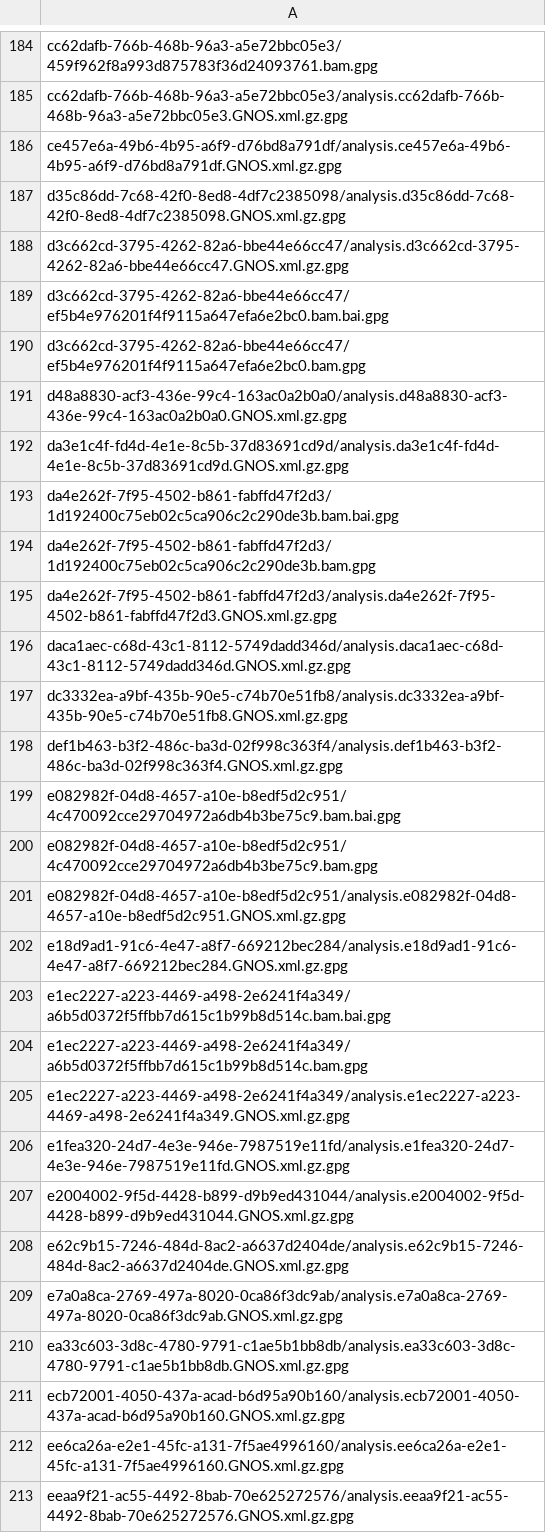
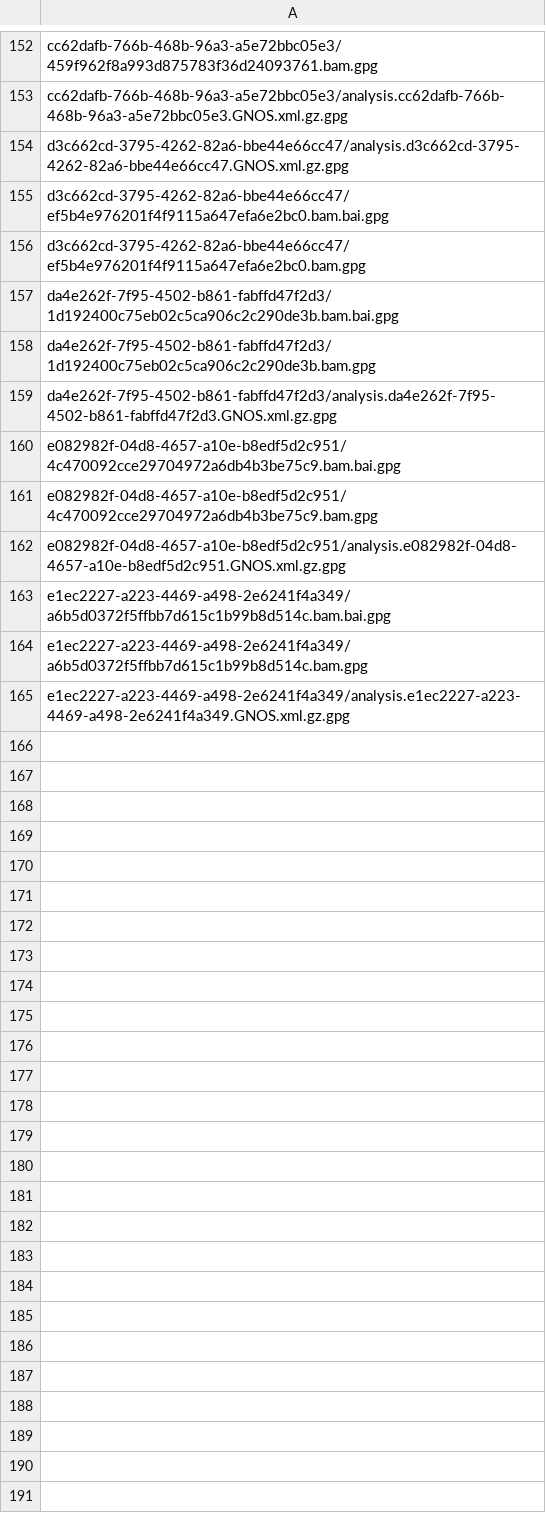
Before and after one commit to ICGC-TCGA-PanCancer/pcawg-ega-submission, a TSV file: file_info/bulk_report_of_files_missed_on_ftp_server/EOPC-DE.bwa.tsv, drawn as a sheet; only a part is shown, gaps mark what is left out; the diff covers the shown part only.

```diff
--- a/file_info/bulk_report_of_files_missed_on_ftp_server/EOPC-DE.bwa.tsv
+++ b/file_info/bulk_report_of_files_missed_on_ftp_server/EOPC-DE.bwa.tsv
@@ -185,4 +153,2 @@ cc62dafb-766b-468b-96a3-a5e72bbc05e3/459f962f8a993d875783f36d24093761.bam.gpg
 cc62dafb-766b-468b-96a3-a5e72bbc05e3/analysis.cc62dafb-766b-468b-96a3-a5e72bbc05e3.GNOS.xml.gz.gpg
-ce457e6a-49b6-4b95-a6f9-d76bd8a791df/analysis.ce457e6a-49b6-4b95-a6f9-d76bd8a791df.GNOS.xml.gz.gpg
-d35c86dd-7c68-42f0-8ed8-4df7c2385098/analysis.d35c86dd-7c68-42f0-8ed8-4df7c2385098.GNOS.xml.gz.gpg
 d3c662cd-3795-4262-82a6-bbe44e66cc47/analysis.d3c662cd-3795-4262-82a6-bbe44e66cc47.GNOS.xml.gz.gpg
@@ -190,4 +156,2 @@ d3c662cd-3795-4262-82a6-bbe44e66cc47/ef5b4e976201f4f9115a647efa6e2bc0.bam.bai.gp
 d3c662cd-3795-4262-82a6-bbe44e66cc47/ef5b4e976201f4f9115a647efa6e2bc0.bam.gpg
-d48a8830-acf3-436e-99c4-163ac0a2b0a0/analysis.d48a8830-acf3-436e-99c4-163ac0a2b0a0.GNOS.xml.gz.gpg
-da3e1c4f-fd4d-4e1e-8c5b-37d83691cd9d/analysis.da3e1c4f-fd4d-4e1e-8c5b-37d83691cd9d.GNOS.xml.gz.gpg
 da4e262f-7f95-4502-b861-fabffd47f2d3/1d192400c75eb02c5ca906c2c290de3b.bam.bai.gpg
@@ -195,5 +159,2 @@ da4e262f-7f95-4502-b861-fabffd47f2d3/1d192400c75eb02c5ca906c2c290de3b.bam.gpg
 da4e262f-7f95-4502-b861-fabffd47f2d3/analysis.da4e262f-7f95-4502-b861-fabffd47f2d3.GNOS.xml.gz.gpg
-daca1aec-c68d-43c1-8112-5749dadd346d/analysis.daca1aec-c68d-43c1-8112-5749dadd346d.GNOS.xml.gz.gpg
-dc3332ea-a9bf-435b-90e5-c74b70e51fb8/analysis.dc3332ea-a9bf-435b-90e5-c74b70e51fb8.GNOS.xml.gz.gpg
-def1b463-b3f2-486c-ba3d-02f998c363f4/analysis.def1b463-b3f2-486c-ba3d-02f998c363f4.GNOS.xml.gz.gpg
 e082982f-04d8-4657-a10e-b8edf5d2c951/4c470092cce29704972a6db4b3be75c9.bam.bai.gpg
@@ -201,3 +162,2 @@ e082982f-04d8-4657-a10e-b8edf5d2c951/4c470092cce29704972a6db4b3be75c9.bam.gpg
 e082982f-04d8-4657-a10e-b8edf5d2c951/analysis.e082982f-04d8-4657-a10e-b8edf5d2c951.GNOS.xml.gz.gpg
-e18d9ad1-91c6-4e47-a8f7-669212bec284/analysis.e18d9ad1-91c6-4e47-a8f7-669212bec284.GNOS.xml.gz.gpg
 e1ec2227-a223-4469-a498-2e6241f4a349/a6b5d0372f5ffbb7d615c1b99b8d514c.bam.bai.gpg
@@ -205,9 +165 @@ e1ec2227-a223-4469-a498-2e6241f4a349/a6b5d0372f5ffbb7d615c1b99b8d514c.bam.gpg
 e1ec2227-a223-4469-a498-2e6241f4a349/analysis.e1ec2227-a223-4469-a498-2e6241f4a349.GNOS.xml.gz.gpg
-e1fea320-24d7-4e3e-946e-7987519e11fd/analysis.e1fea320-24d7-4e3e-946e-7987519e11fd.GNOS.xml.gz.gpg
-e2004002-9f5d-4428-b899-d9b9ed431044/analysis.e2004002-9f5d-4428-b899-d9b9ed431044.GNOS.xml.gz.gpg
-e62c9b15-7246-484d-8ac2-a6637d2404de/analysis.e62c9b15-7246-484d-8ac2-a6637d2404de.GNOS.xml.gz.gpg
-e7a0a8ca-2769-497a-8020-0ca86f3dc9ab/analysis.e7a0a8ca-2769-497a-8020-0ca86f3dc9ab.GNOS.xml.gz.gpg
-ea33c603-3d8c-4780-9791-c1ae5b1bb8db/analysis.ea33c603-3d8c-4780-9791-c1ae5b1bb8db.GNOS.xml.gz.gpg
-ecb72001-4050-437a-acad-b6d95a90b160/analysis.ecb72001-4050-437a-acad-b6d95a90b160.GNOS.xml.gz.gpg
-ee6ca26a-e2e1-45fc-a131-7f5ae4996160/analysis.ee6ca26a-e2e1-45fc-a131-7f5ae4996160.GNOS.xml.gz.gpg
-eeaa9f21-ac55-4492-8bab-70e625272576/analysis.eeaa9f21-ac55-4492-8bab-70e625272576.GNOS.xml.gz.gpg
```
Also changed, not shown: 38 removed rows elsewhere in this file, file_info/bulk_report_of_files_missed_on_ftp_server/BRCA-UK.bwa.tsv, file_info/bulk_report_of_files_missed_on_ftp_server/BTCA-SG.bwa.tsv, 13 other files.
